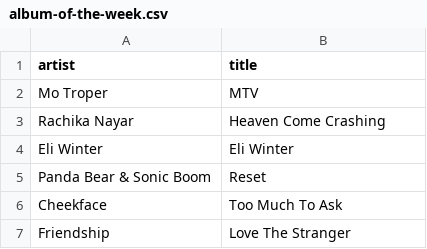
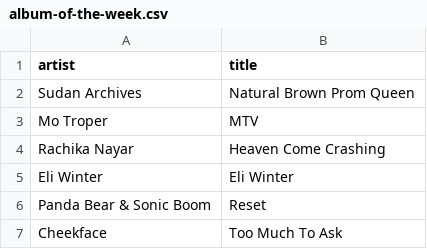
Before and after one commit to my-slab/music-scrapers, a CSV file: data/stereogum/album-of-the-week.csv, drawn as a sheet; only a part is shown; the shorter side is filled out with more unchanged rows; the diff names each change by its address in the sheet, - before the commit and + after, or states it on an @@ line.

Commit message:
chore: update data

```diff
--- a/data/stereogum/album-of-the-week.csv
+++ b/data/stereogum/album-of-the-week.csv
+row 2: Sudan Archives | Natural Brown Prom Queen
```
